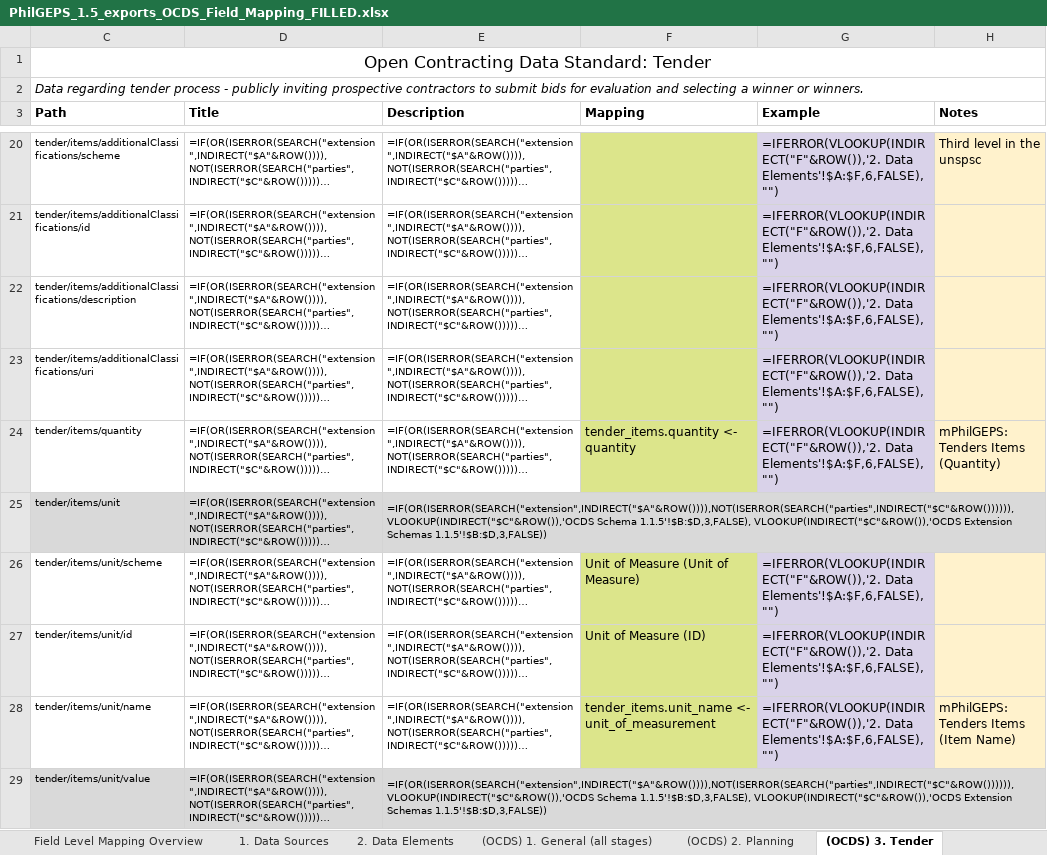
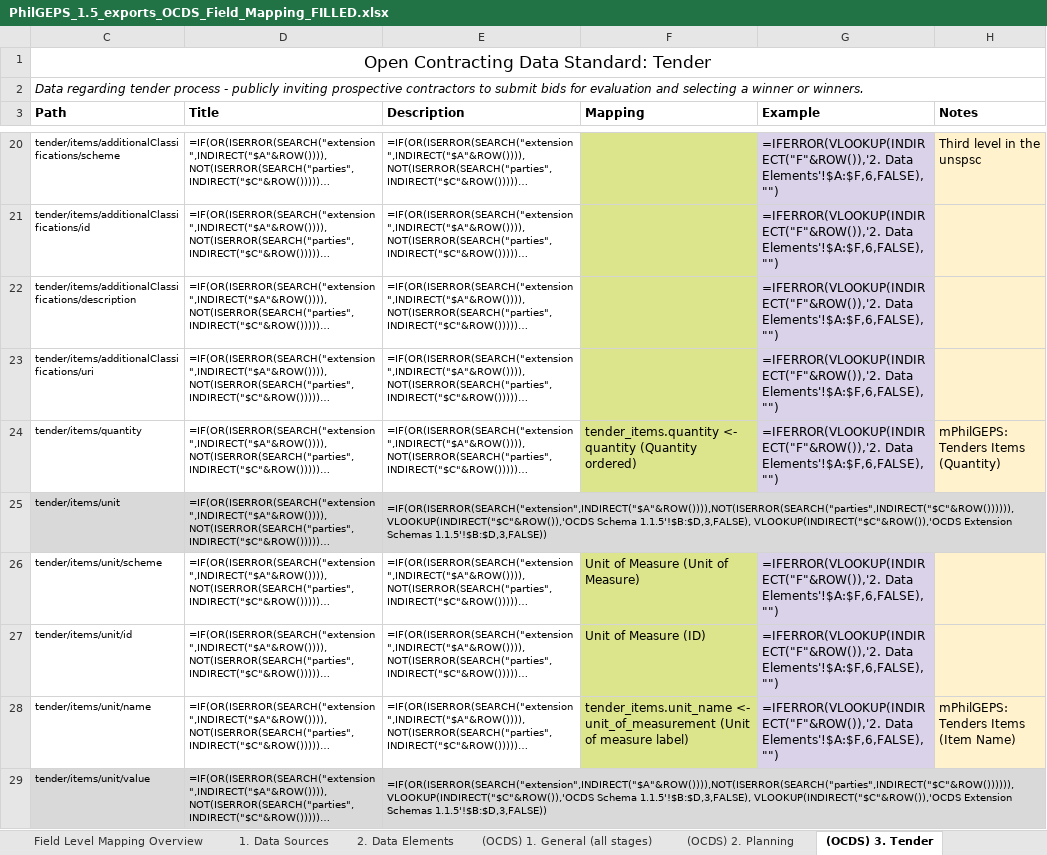
Before and after one commit to csiiiv/philgeps_data_v2, an Excel workbook: OCDS_ETL/artifacts/filled_templates/PhilGEPS_1.5_exports_OCDS_Field_Mapping_FILLED.xlsx, sheet (OCDS) 3. Tender, drawn as a sheet; only a part is shown, gaps mark what is left out; long unchanged cells end in …; values as stored, in another font and other column widths than the file's, no borders; formulas without a stored value are shown as written; the diff covers the shown part only; the diff names each change by its address in the sheet, - before the commit and + after, or states it on an @@ line.

Commit message:
OCDS xlsx: complete normalized-schema coverage + field descriptions
- Audit found gaps: row-4 offset skipped identity anchors (tender/id,
  contracts/id, awards/description); several analytical fields unlisted
- Fix: stage sheets now fill 106 paths; all 57 publishable fields appear
  in Mapping cells with inline descriptions
- '2. Data Elements' sheet now lists all 66 normalized fields with
  descriptions, treatments, targets, and publish flags
- 9 remaining absentees are internal-only (provenance/quality/created_by);
  documented as publish=No in Data Elements
- audit_filled_template.py added; re-run after regeneration

```diff
--- a/OCDS_ETL/artifacts/filled_templates/PhilGEPS_1.5_exports_OCDS_Field_Mapping_FILLED.xlsx (sheet (OCDS) 3. Tender)
+++ b/OCDS_ETL/artifacts/filled_templates/PhilGEPS_1.5_exports_OCDS_Field_Mapping_FILLED.xlsx (sheet (OCDS) 3. Tender)
-F24 (Mapping): tender_items.quantity <- quantity
+F24 (Mapping): tender_items.quantity <- quantity (Quantity ordered)
-F28 (Mapping): …<- unit_of_measurement
+F28 (Mapping): …<- unit_of_measurement (Unit of measure label)
```
Also changed, not shown: 23 edited cells elsewhere in this sheet, sheet 2. Data Elements, sheet (OCDS) 1. General (all stages), sheet (OCDS) 4. Award, sheet (OCDS) 5. Contract, hidden cells, OCDS_ETL/artifacts/filled_templates/PhilGEPS_1.5_exports_OCDS_Codelist_Mapping_FILLED.xlsx, PARQUET_VIEWER/frontend/app/public/downloads/PhilGEPS_1.5_exports_OCDS_Codelist_Mapping_FILLED.xlsx, 3 other files.
